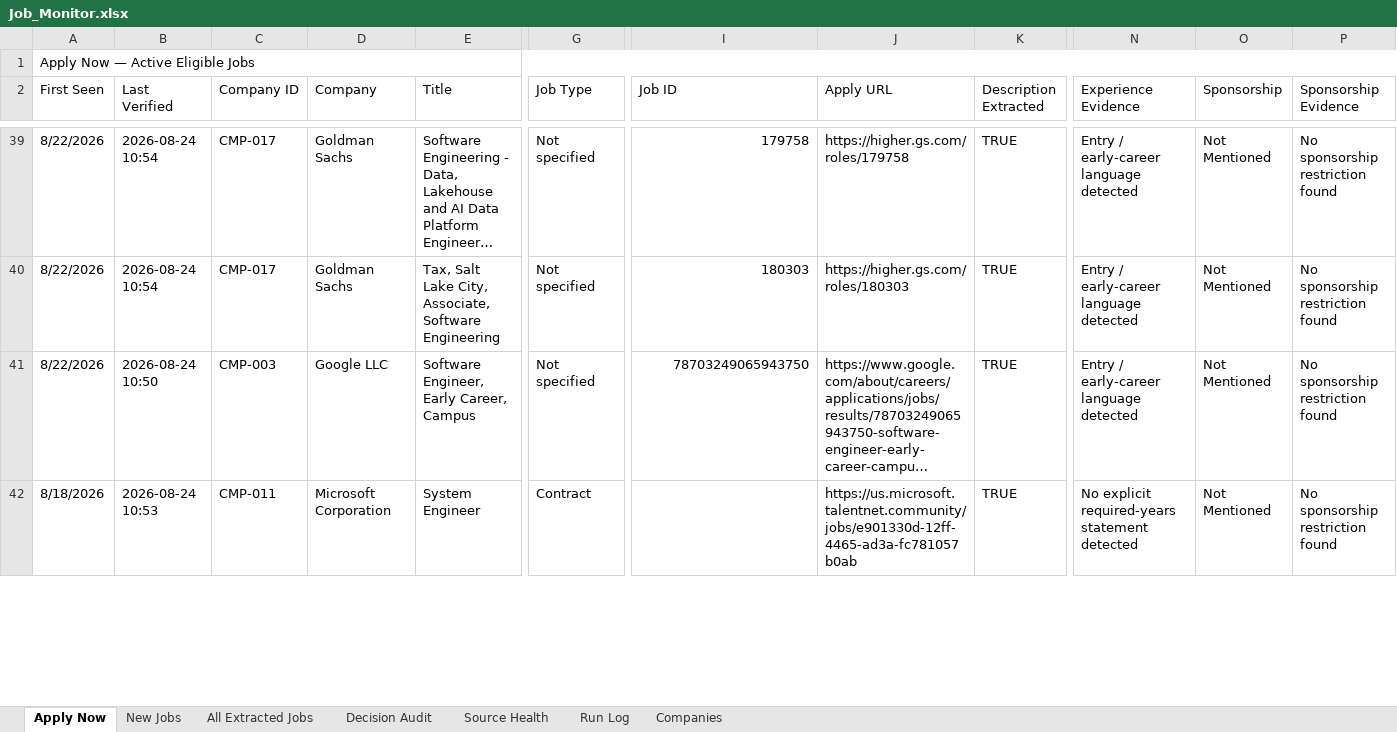
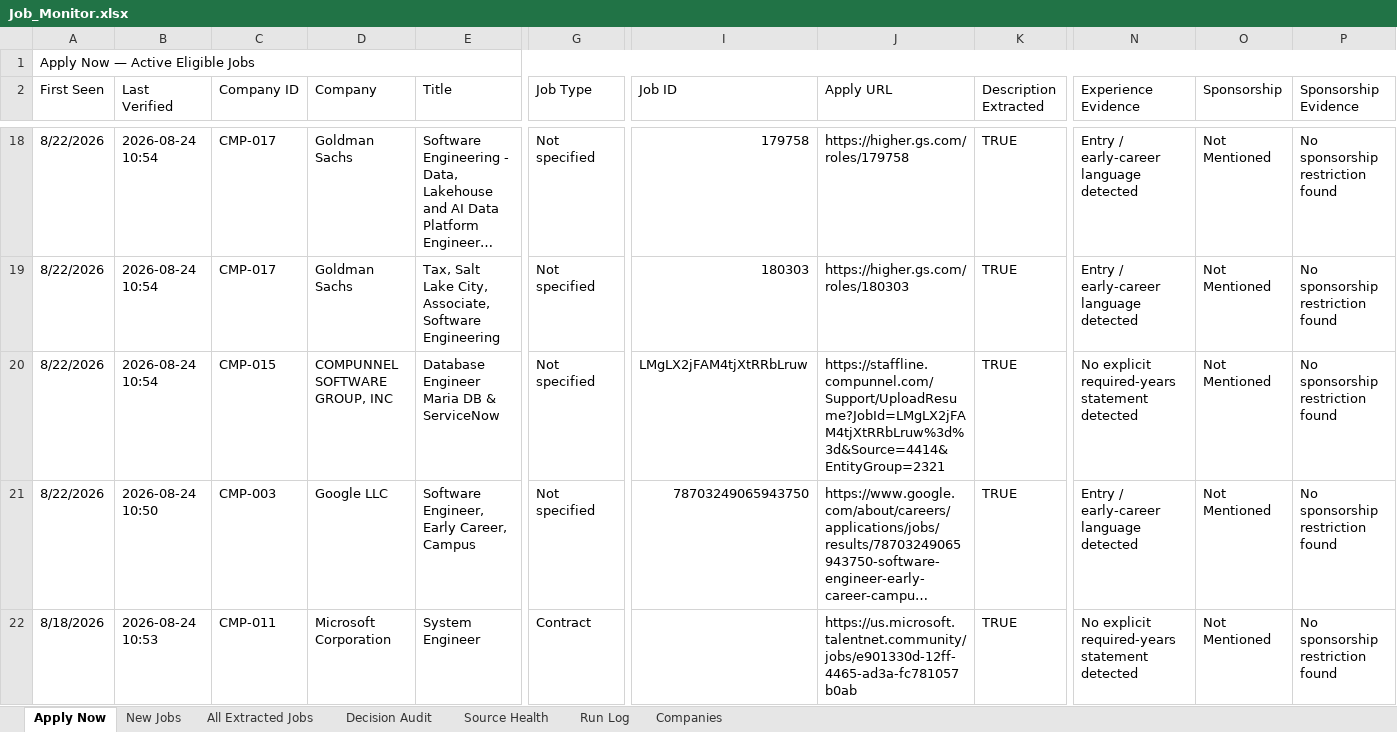
Before and after one commit to taran-dev4u/career-job-monitor, an Excel workbook: outputs/job-monitor/Job_Monitor.xlsx, sheet Apply Now, drawn as a sheet; only a part is shown, gaps mark what is left out; long unchanged cells end in …; values as stored, in another font and other column widths than the file's, no cell formats; table styles not drawn; rows hold the shown columns only; the diff covers the shown part only; the diff names each change by its address in the sheet, - before the commit and + after, or states it on an @@ line.

```diff
--- a/outputs/job-monitor/Job_Monitor.xlsx (sheet Apply Now)
+++ b/outputs/job-monitor/Job_Monitor.xlsx (sheet Apply Now)
+row 20: 8/22/2026 | 2026-08-24 10:54 | CMP-015 | COMPUNNEL SOFTWARE GROUP, INC | Database Engineer Maria DB & ServiceNow | Not specified | LMgLX2jFAM4tjXtRRbLruw | https://staffline.compunnel.com/Support/UploadResume?JobId=LMgLX2jFAM4tjXtRRbLruw%3d%3d&Source=4414&EntityGroup=2321 | TRUE | No explicit required-years statement detected | Not Mentioned | No sponsorship restriction found
```
Also changed, not shown: 1 added row and 23 removed rows elsewhere in this sheet, sheet Decision Audit, sheet All Extracted Jobs, sheet Run Log, sheet Source Health, sheet New Jobs, cell formats, 3 other files.
